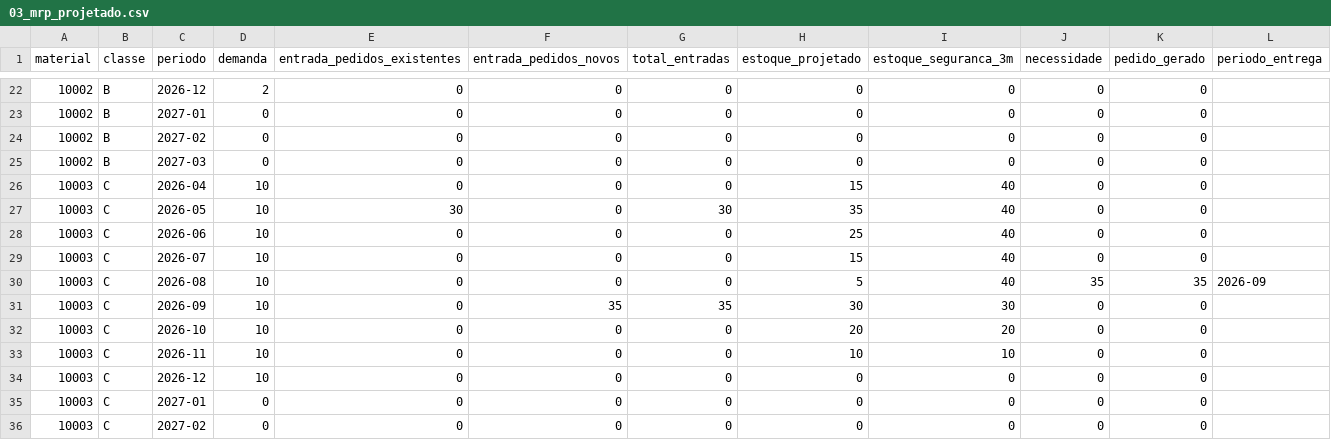
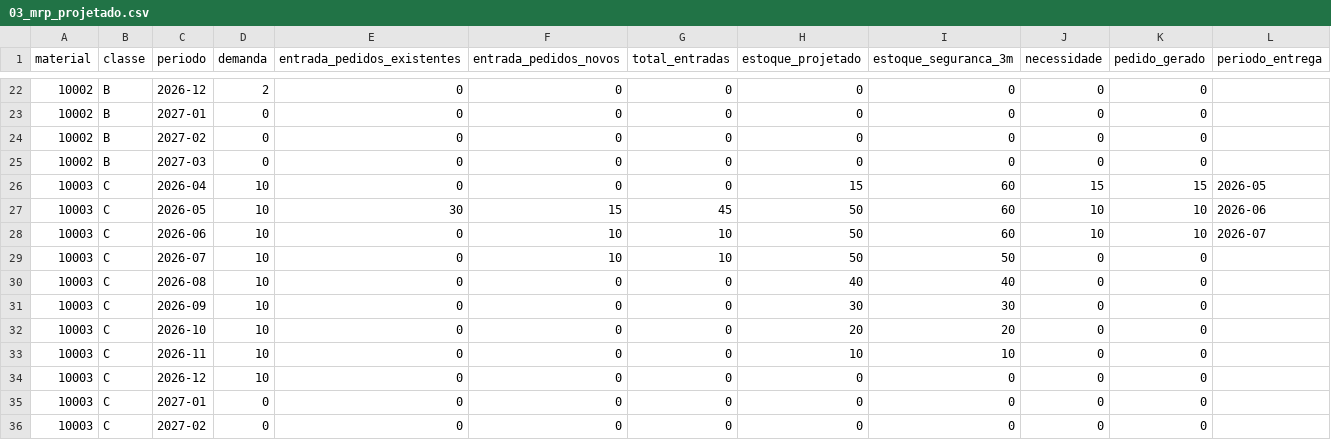
Before and after one commit to vinerick-del/mrp, a CSV file: data_sim/output/03_mrp_projetado.csv, drawn as a sheet; only a part is shown, gaps mark what is left out; the diff covers the shown part only.

```diff
--- a/data_sim/output/03_mrp_projetado.csv
+++ b/data_sim/output/03_mrp_projetado.csv
@@ -25,8 +25,8 @@
 10002,B,2027-03,0,0,0,0,0,0,0,0,
-10003,C,2026-04,10,0,0,0,15,40,0,0,
-10003,C,2026-05,10,30,0,30,35,40,0,0,
-10003,C,2026-06,10,0,0,0,25,40,0,0,
-10003,C,2026-07,10,0,0,0,15,40,0,0,
-10003,C,2026-08,10,0,0,0,5,40,35,35,2026-09
-10003,C,2026-09,10,0,35,35,30,30,0,0,
+10003,C,2026-04,10,0,0,0,15,60,15,15,2026-05
+10003,C,2026-05,10,30,15,45,50,60,10,10,2026-06
+10003,C,2026-06,10,0,10,10,50,60,10,10,2026-07
+10003,C,2026-07,10,0,10,10,50,50,0,0,
+10003,C,2026-08,10,0,0,0,40,40,0,0,
+10003,C,2026-09,10,0,0,0,30,30,0,0,
 10003,C,2026-10,10,0,0,0,20,20,0,0,
```
Also changed, not shown: 3 added rows, 3 removed rows and 62 edited cells elsewhere in this file, data_sim/output/04_pedidos_compra.csv, data_sim/output/05_rateio_final.csv.
